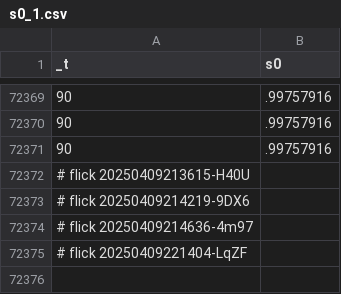
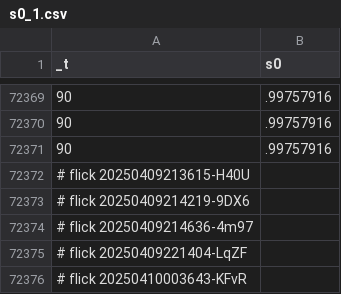
Before and after one commit to abikesa/false-font, a CSV file: kitabo/ensi/ukubona/donorcase/test2/assets/csv/s0_1.csv, drawn as a sheet; only a part is shown, gaps mark what is left out.

Commit message:
kitabo/ensi/ukubona/donorcase/test2/assets/csv/s0_1.csv

```diff
--- a/kitabo/ensi/ukubona/donorcase/test2/assets/csv/s0_1.csv
+++ b/kitabo/ensi/ukubona/donorcase/test2/assets/csv/s0_1.csv
@@ -72375 +72375,2 @@ _t,s0
 # flick 20250409221404-LqZF
+# flick 20250410003643-KFvR
```
